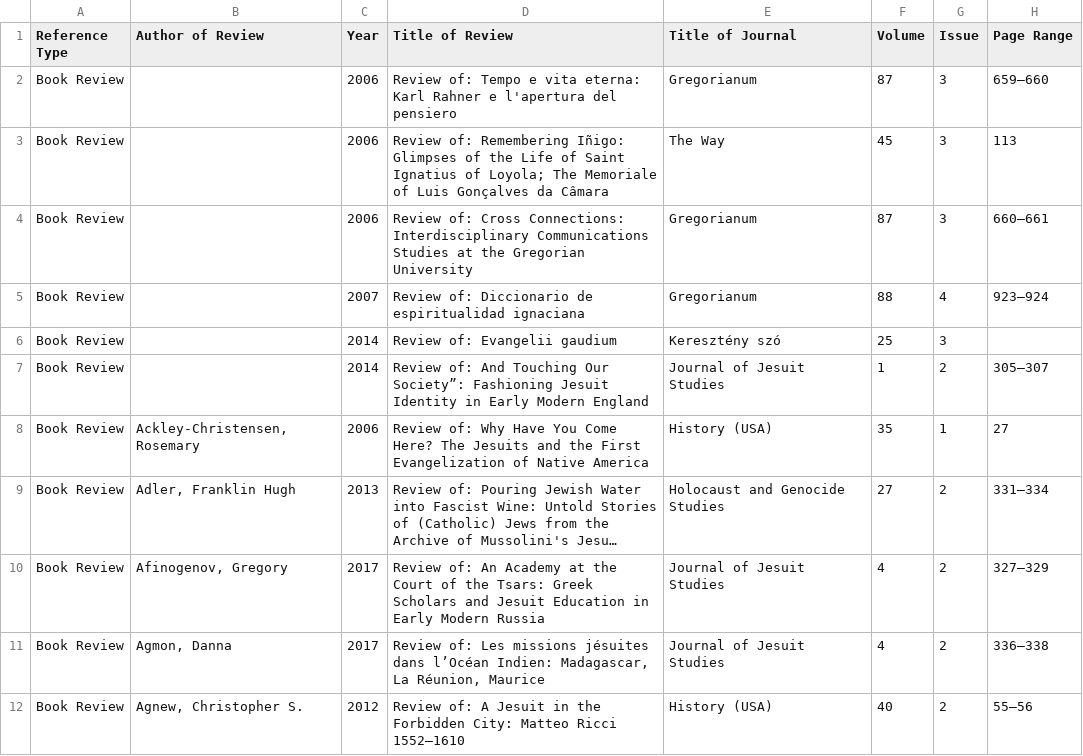
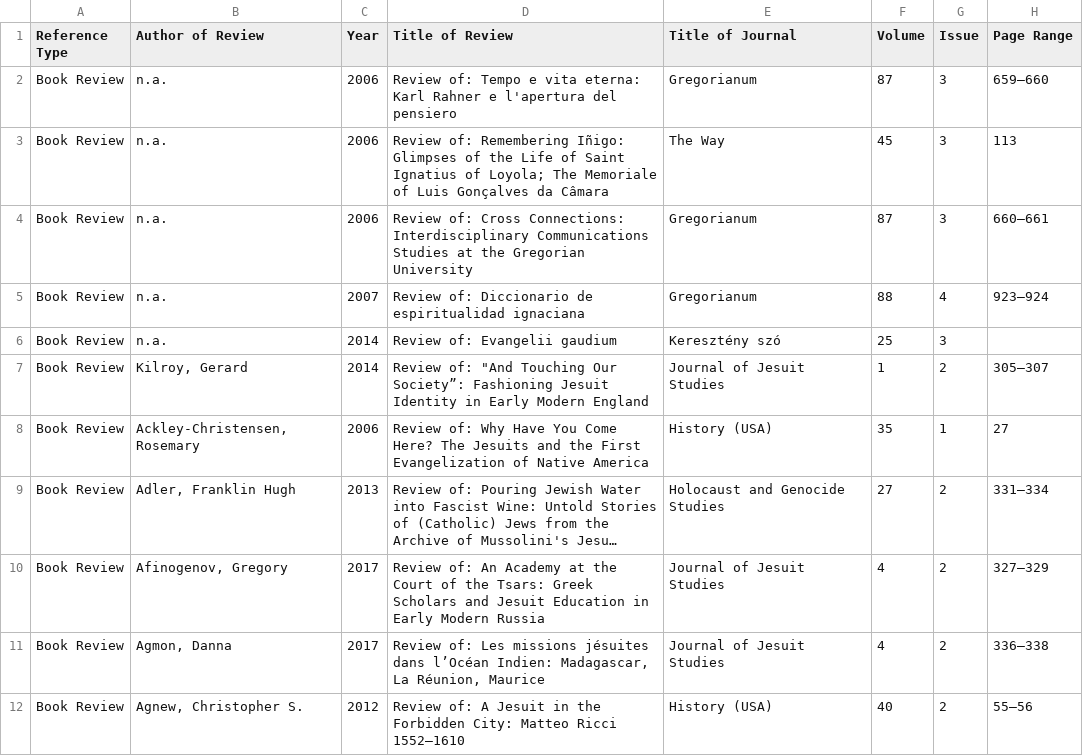
Before and after one commit to BCDigSchol/jesuit-bibliography, a CSV file: db/imports/book_reviews.csv, drawn as a sheet; only a part is shown; long unchanged cells end in …; the diff names each change by its address in the sheet, - before the commit and + after, or states it on an @@ line.

```diff
--- a/db/imports/book_reviews.csv
+++ b/db/imports/book_reviews.csv
-B2:B6 (Author of Review): (empty)
+B2:B6 (Author of Review): n.a.
-B7 (Author of Review): (empty)
+B7 (Author of Review): Kilroy, Gerard
-D7 (Title of Review): Review of: And Touching Our…
+D7 (Title of Review): Review of: "And Touching Our…
```
Also changed, not shown: db/imports/book_chapters.csv, db/imports/books.csv, 5 other files.
